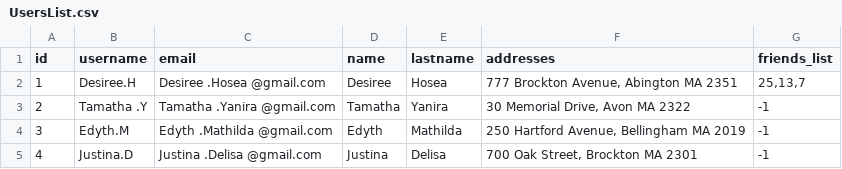
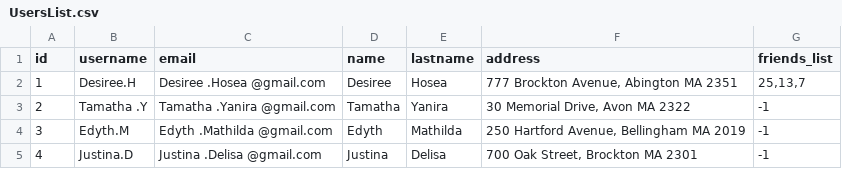
Before and after one commit to jbigorra/classes-luiza-csv-to-json-parser, a CSV file: input-data/UsersList.csv, drawn as a sheet; only a part is shown.

Commit message:
Add simple readme with the goal of the exercise
- Update csv/tsv/ods address header

```diff
--- a/input-data/UsersList.csv
+++ b/input-data/UsersList.csv
@@ -1,2 +1,2 @@
-id;username;email;name;lastname;addresses;friends_list
+id;username;email;name;lastname;address;friends_list
 1;Desiree.H;Desiree  .Hosea  @gmail.com;Desiree  ;Hosea  ;777 Brockton Avenue, Abington MA 2351;25,13,7
```
Also changed, not shown: input-data/UsersList.tsv, 2 other files.
